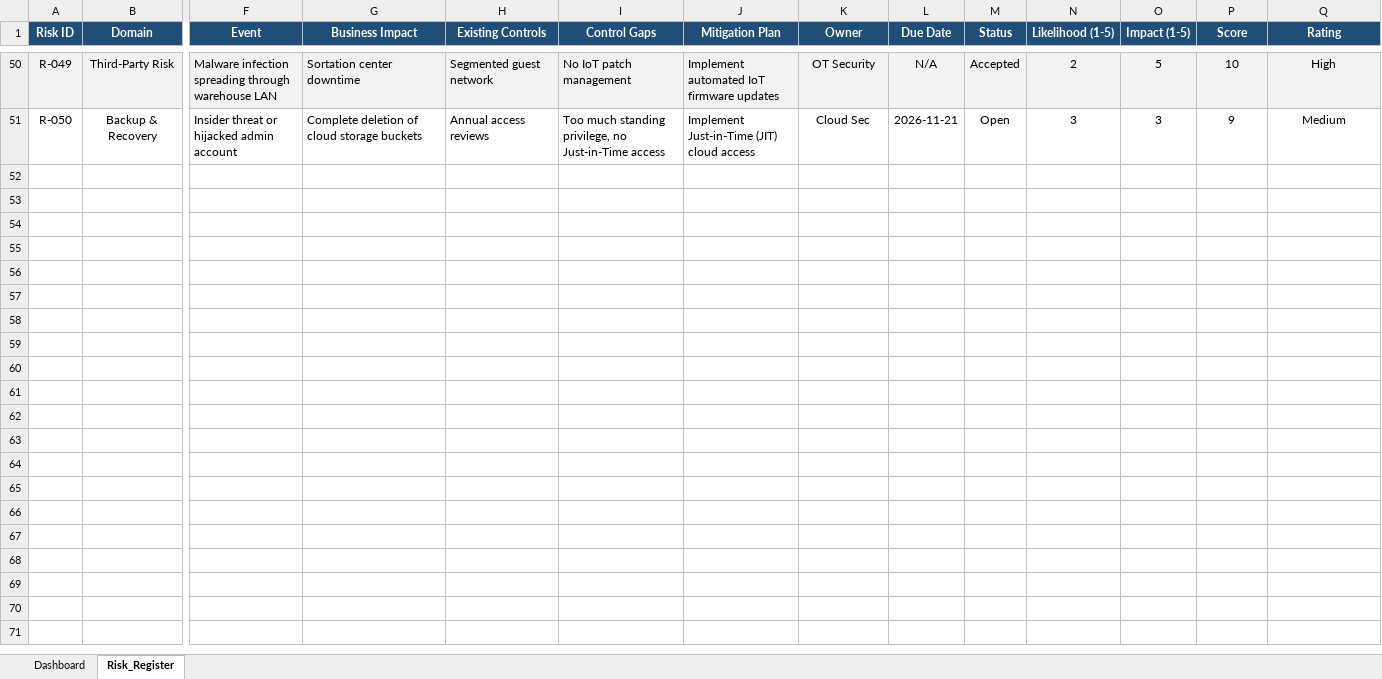
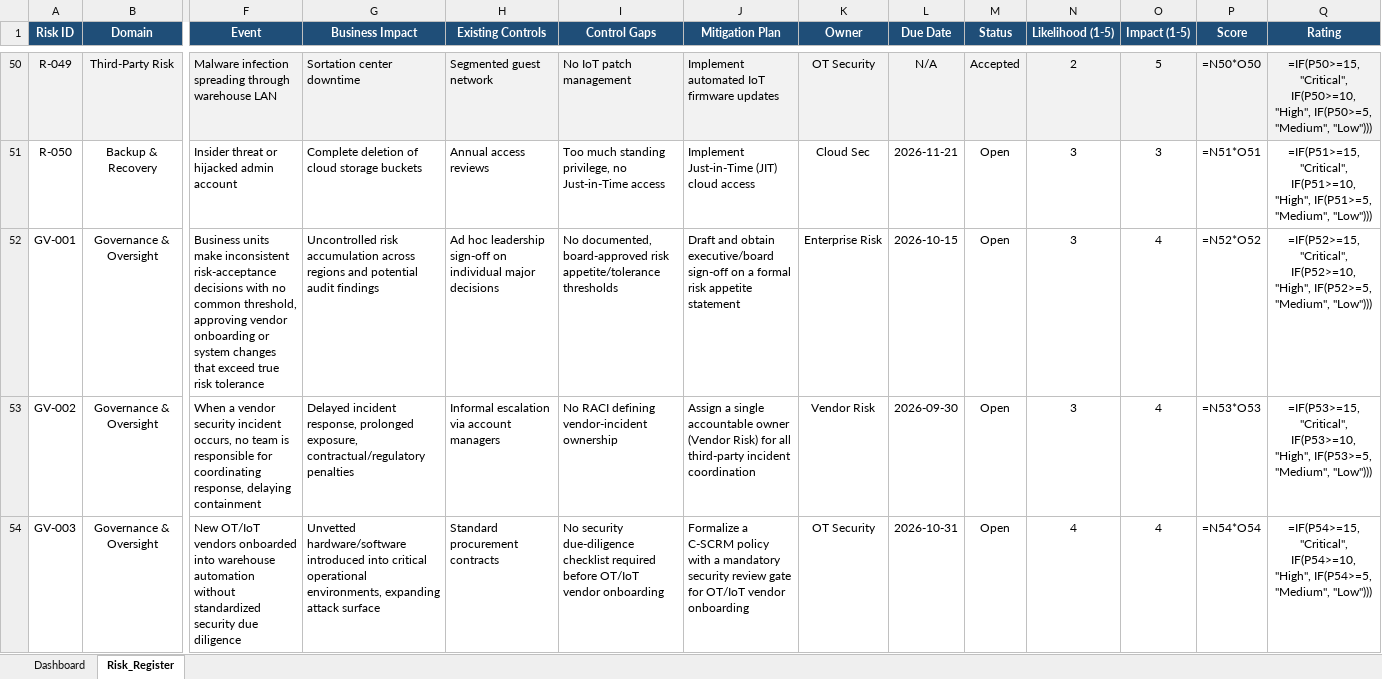
Before and after one commit to abdulmoeedrehman/Amazon-Supply-Chain-GRC-Risk-Register, an Excel workbook: Amazon Supply Chain GRC Risk Register.xlsx, sheet Risk_Register, drawn as a sheet; only a part is shown, gaps mark what is left out; values as stored, in another font and other column widths than the file's, no borders; formulas without a stored value are shown as written; rows hold the shown columns only; the diff covers the shown part only; the diff names each change by its address in the sheet, - before the commit and + after, or states it on an @@ line.

Commit message:
GRC Risk Register (Supply chain)

```diff
--- a/Amazon Supply Chain GRC Risk Register.xlsx (sheet Risk_Register)
+++ b/Amazon Supply Chain GRC Risk Register.xlsx (sheet Risk_Register)
-P50 (Score): 10
+P50 (Score): =N50*O50
-Q50 (Rating): High
+Q50 (Rating): =IF(P50>=15, "Critical", IF(P50>=10, "High", IF(P50>=5, "Medium", "Low")))
-P51 (Score): 9
+P51 (Score): =N51*O51
-Q51 (Rating): Medium
+Q51 (Rating): =IF(P51>=15, "Critical", IF(P51>=10, "High", IF(P51>=5, "Medium", "Low")))
+row 52: GV-001 | Governance & Oversight | Business units make inconsistent risk-acceptance decisions with no common threshold, approving vendor onboarding or system changes that exceed true risk tolerance | Uncontrolled risk accumulation across regions and potential audit findings | Ad hoc leadership sign-off on individual major decisions | No documented, board-approved risk appetite/tolerance thresholds | Draft and obtain executive/board sign-off on a formal risk appetite statement | Enterprise Risk | 2026-10-15 | Open | 3 | 4 | =N52*O52 | =IF(P52>=15, "Critical", IF(P52>=10, "High", IF(P52>=5, "Medium", "Low")))
+row 53: GV-002 | Governance & Oversight | When a vendor security incident occurs, no team is responsible for coordinating response, delaying containment | Delayed incident response, prolonged exposure, contractual/regulatory penalties | Informal escalation via account managers | No RACI defining vendor-incident ownership | Assign a single accountable owner (Vendor Risk) for all third-party incident coordination | Vendor Risk | 2026-09-30 | Open | 3 | 4 | =N53*O53 | =IF(P53>=15, "Critical", IF(P53>=10, "High", IF(P53>=5, "Medium", "Low")))
+row 54: GV-003 | Governance & Oversight | New OT/IoT vendors onboarded into warehouse automation without standardized security due diligence | Unvetted hardware/software introduced into critical operational environments, expanding attack surface | Standard procurement contracts | No security due-diligence checklist required before OT/IoT vendor onboarding | Formalize a C-SCRM policy with a mandatory security review gate for OT/IoT vendor onboarding | OT Security | 2026-10-31 | Open | 4 | 4 | =N54*O54 | =IF(P54>=15, "Critical", IF(P54>=10, "High", IF(P54>=5, "Medium", "Low")))
```
Also changed, not shown: 5 added rows and 96 edited cells elsewhere in this sheet, sheet Dashboard, charts or pictures.
